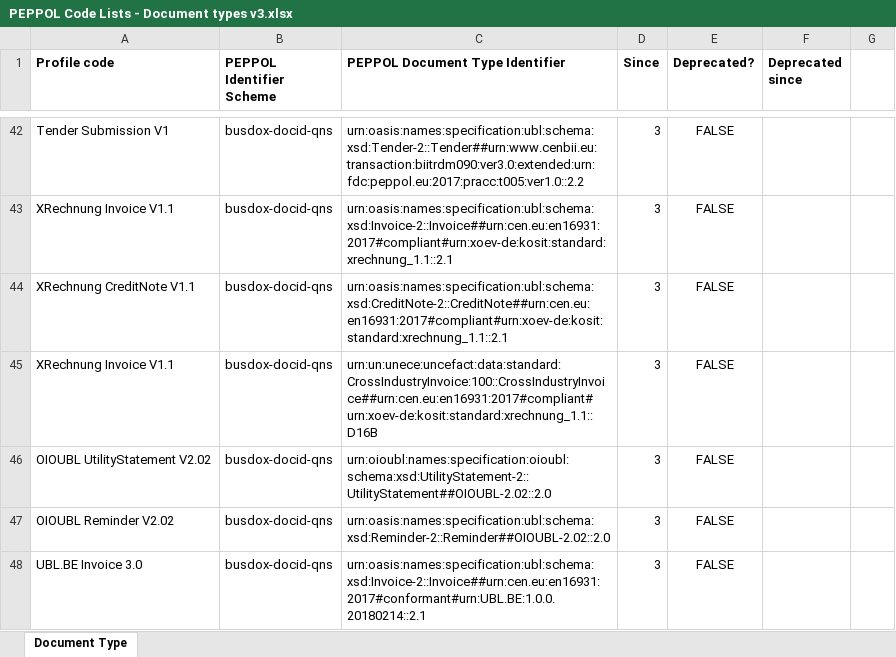
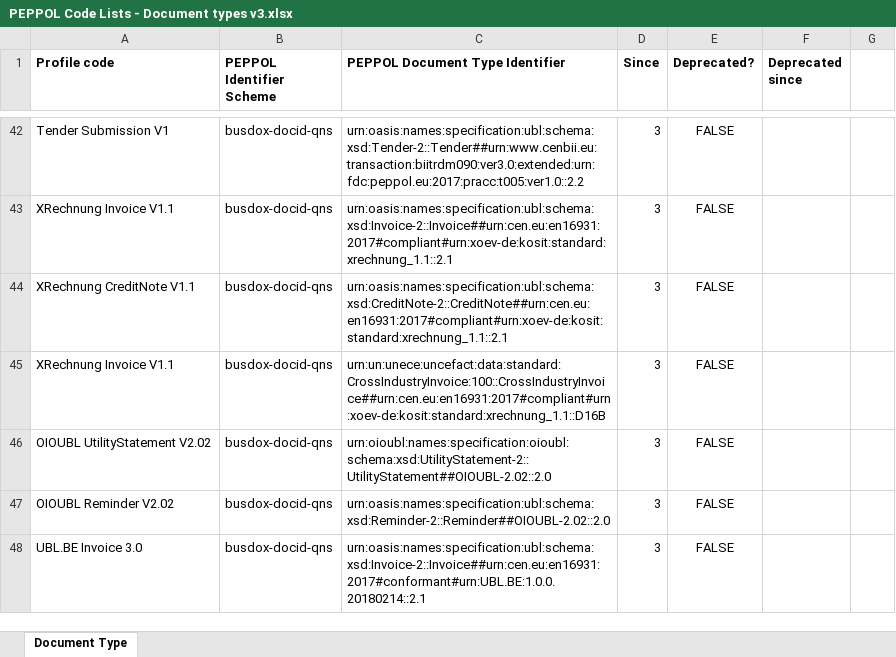
Before and after one commit to OpenPEPPOL/documentation, an Excel workbook: Code Lists/PEPPOL Code Lists - Document types v3.xlsx, sheet Document Type, drawn as a sheet; only a part is shown, gaps mark what is left out; values as stored, in another font and other column widths than the file's, no borders; the diff names each change by its address in the sheet, - before the commit and + after, or states it on an @@ line.

Commit message:
Fixed typo

```diff
--- a/Code Lists/PEPPOL Code Lists - Document types v3.xlsx (sheet Document Type)
+++ b/Code Lists/PEPPOL Code Lists - Document types v3.xlsx (sheet Document Type)
-C45 (PEPPOL Document Type Identifier): urn:un:unece:uncefact:data:standard:CrossIndustryInvoice:100::CrossIndustryInvoice##urn:cen.eu:en16931:2017#compliant# urn:xoev-de:kosit:standard:xrechnung_1.1::D16B
+C45 (PEPPOL Document Type Identifier): urn:un:unece:uncefact:data:standard:CrossIndustryInvoice:100::CrossIndustryInvoice##urn:cen.eu:en16931:2017#compliant#urn:xoev-de:kosit:standard:xrechnung_1.1::D16B
```
